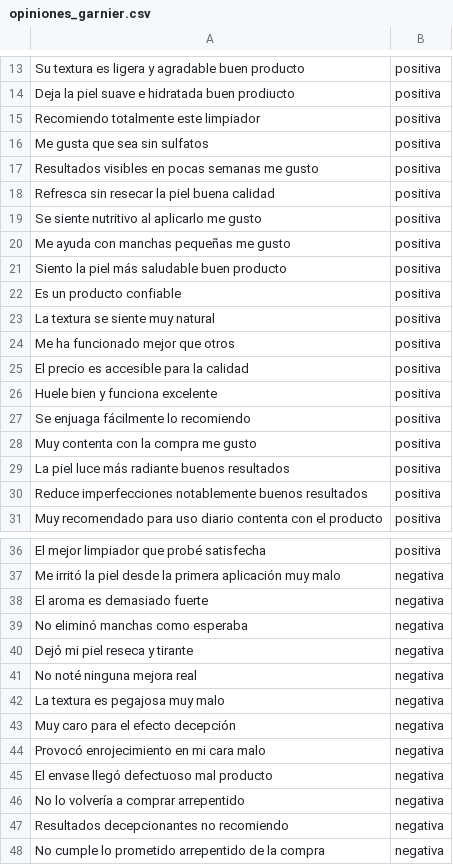
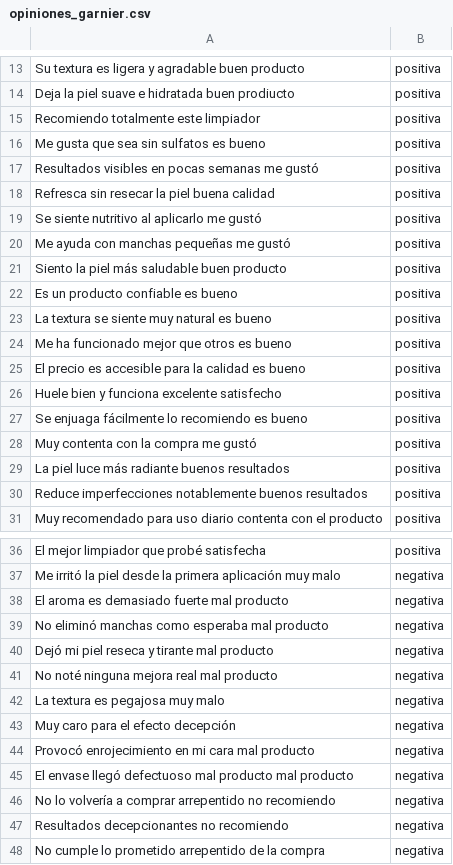
Before and after one commit to zyntonyson/bootcamp_ds_da, a CSV file: 16-ds-analisis-textos/opiniones_garnier.csv, drawn as a sheet; only a part is shown, gaps mark what is left out; the diff covers the shown part only.

Commit message:
Updates

```diff
--- a/16-ds-analisis-textos/opiniones_garnier.csv
+++ b/16-ds-analisis-textos/opiniones_garnier.csv
@@ -15,15 +15,15 @@ Deja la piel suave e hidratada buen prodiucto,positiva
 Recomiendo totalmente este limpiador,positiva
-Me gusta que sea sin sulfatos,positiva
-Resultados visibles en pocas semanas  me gusto,positiva
+Me gusta que sea sin sulfatos es bueno,positiva
+Resultados visibles en pocas semanas  me gustó,positiva
 Refresca sin resecar la piel buena calidad,positiva
-Se siente nutritivo al aplicarlo  me gusto,positiva
-Me ayuda con manchas pequeñas  me gusto,positiva
+Se siente nutritivo al aplicarlo  me gustó,positiva
+Me ayuda con manchas pequeñas  me gustó,positiva
 Siento la piel más saludable buen producto,positiva
-Es un producto confiable,positiva
-La textura se siente muy natural,positiva
-Me ha funcionado mejor que otros,positiva
-El precio es accesible para la calidad,positiva
-Huele bien y funciona excelente,positiva
-Se enjuaga fácilmente lo recomiendo,positiva
-Muy contenta con la compra me gusto,positiva
+Es un producto confiable es bueno,positiva
+La textura se siente muy natural es bueno,positiva
+Me ha funcionado mejor que otros es bueno,positiva
+El precio es accesible para la calidad es bueno,positiva
+Huele bien y funciona excelente satisfecho,positiva
+Se enjuaga fácilmente lo recomiendo es bueno,positiva
+Muy contenta con la compra me gustó,positiva
 La piel luce más radiante buenos resultados,positiva
@@ -37,11 +37,11 @@ El mejor limpiador que probé satisfecha ,positiva
 Me irritó la piel desde la primera aplicación muy malo,negativa
-El aroma es demasiado fuerte,negativa
-No eliminó manchas como esperaba,negativa
-Dejó mi piel reseca y tirante,negativa
-No noté ninguna mejora real,negativa
+El aroma es demasiado fuerte mal producto,negativa
+No eliminó manchas como esperaba mal producto,negativa
+Dejó mi piel reseca y tirante mal producto,negativa
+No noté ninguna mejora real mal producto,negativa
 La textura es pegajosa  muy malo,negativa
 Muy caro para el efecto decepción ,negativa
-Provocó enrojecimiento en mi cara malo,negativa
-El envase llegó defectuoso mal producto,negativa
-No lo volvería a comprar arrepentido,negativa
+Provocó enrojecimiento en mi cara mal producto,negativa
+El envase llegó defectuoso mal producto mal producto,negativa
+No lo volvería a comprar arrepentido no recomiendo,negativa
 Resultados decepcionantes no recomiendo,negativa
```
Also changed, not shown: 7 edited cells elsewhere in this file.
